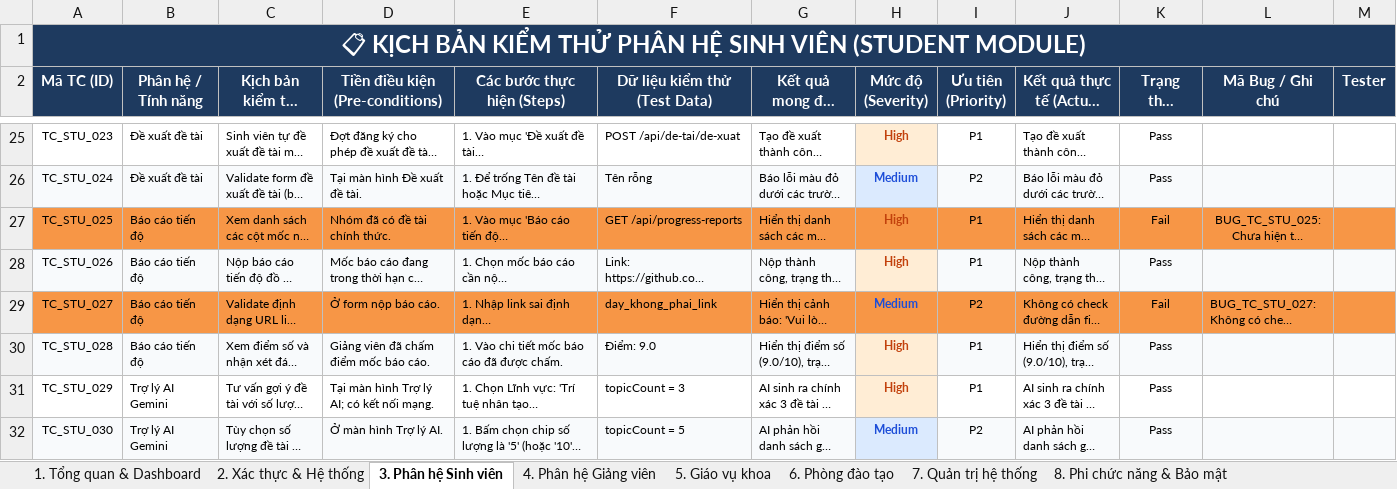
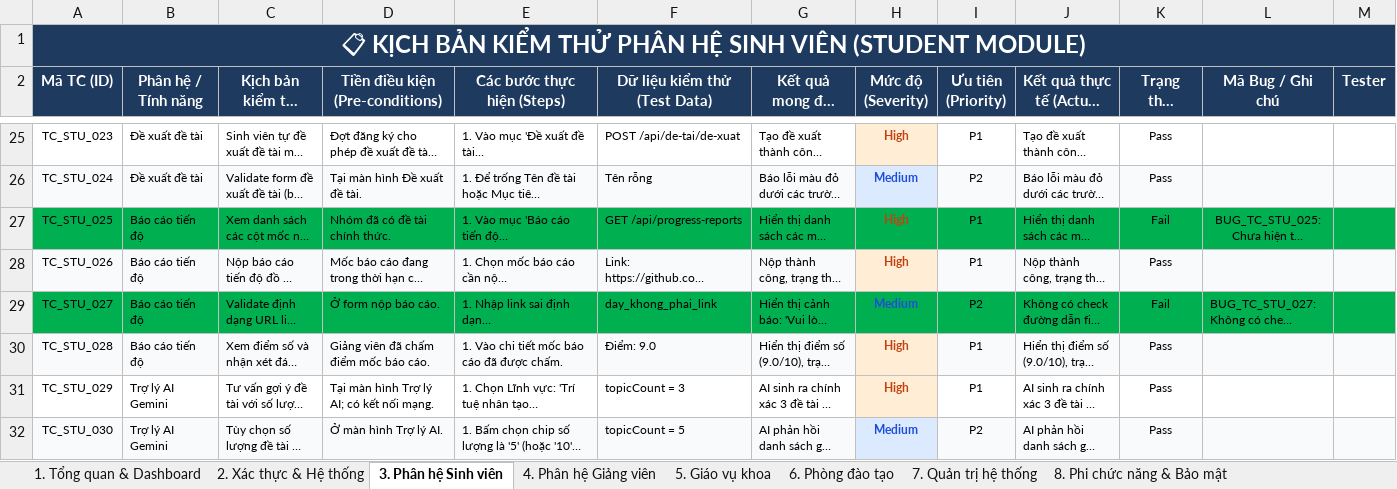
Before and after one commit to nguyentrongnguyen3004-eng/ProGroup_AI, an Excel workbook: downloaded_testcases.xlsx, sheet 3. Phân hệ Sinh viên, drawn as a sheet; only a part is shown, gaps mark what is left out; long unchanged cells end in …; values as stored, in another font and other column widths than the file's, no borders; the diff covers the shown part only; the diff names each change by its address in the sheet, - before the commit and + after, or states it on an @@ line.

Commit message:
fix xong sinh vien va giang vien

```diff
--- a/downloaded_testcases.xlsx (sheet 3. Phân hệ Sinh viên)
+++ b/downloaded_testcases.xlsx (sheet 3. Phân hệ Sinh viên)
-A27:M27 fill: #F79646
+A27:M27 fill: #00B050
-A29:M29 fill: #F79646
+A29:M29 fill: #00B050
```
Also changed, not shown: 5 edited cells and cell formats elsewhere in this sheet, sheet 4. Phân hệ Giảng viên, sheet 1. Tổng quan & Dashboard, sheet 6. Phòng đào tạo, 37 other files.
